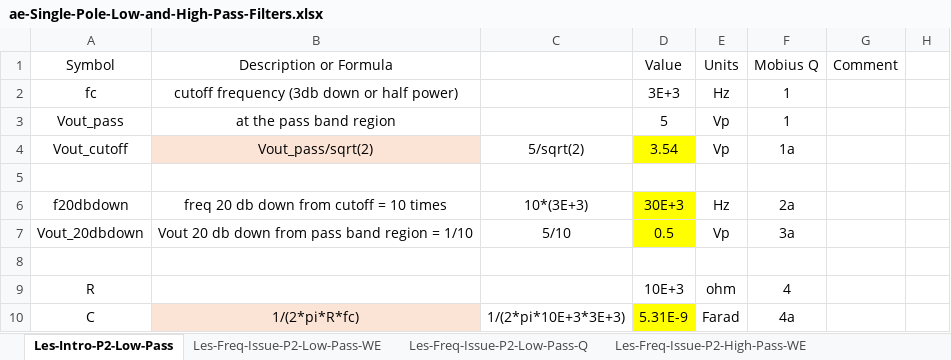
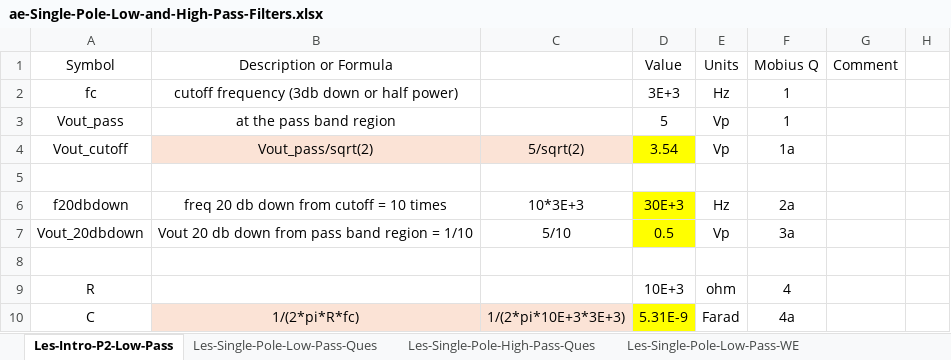
Before and after one commit to Robbin-Law/Robbin-Law.github.io, an Excel workbook: semiconductors/section3/topic6/assets/ae-Single-Pole-Low-and-High-Pass-Filters.xlsx, sheet Les-Intro-P2-Low-Pass, drawn as a sheet; only a part is shown; values as stored, in another font and other column widths than the file's, no borders; the diff names each change by its address in the sheet, - before the commit and + after, or states it on an @@ line.

Commit message:
fix filters

```diff
--- a/semiconductors/section3/topic6/assets/ae-Single-Pole-Low-and-High-Pass-Filters.xlsx (sheet Les-Intro-P2-Low-Pass)
+++ b/semiconductors/section3/topic6/assets/ae-Single-Pole-Low-and-High-Pass-Filters.xlsx (sheet Les-Intro-P2-Low-Pass)
-sheet tab: Les-Freq-Issue-P2-Low-Pass-WE
+sheet tab: Les-Single-Pole-Low-Pass-WE
-sheet tab: Les-Freq-Issue-P2-Low-Pass-Q
+sheet tab: Les-Single-Pole-Low-Pass-Ques
@@ sheet tab order changed: Les-Intro-P2-Low-Pass | Les-Single-Pole-Low-Pass-Ques | Les-Single-Pole-High-Pass-Ques | Les-Single-Pole-Low-Pass-WE @@
-C4 fill: none
+C4 fill: #FBE3D6
-C6: 10*(3E+3)
+C6: 10*3E+3
-C10 fill: none
+C10 fill: #FBE3D6
```
Also changed, not shown: other sheet tabs.
